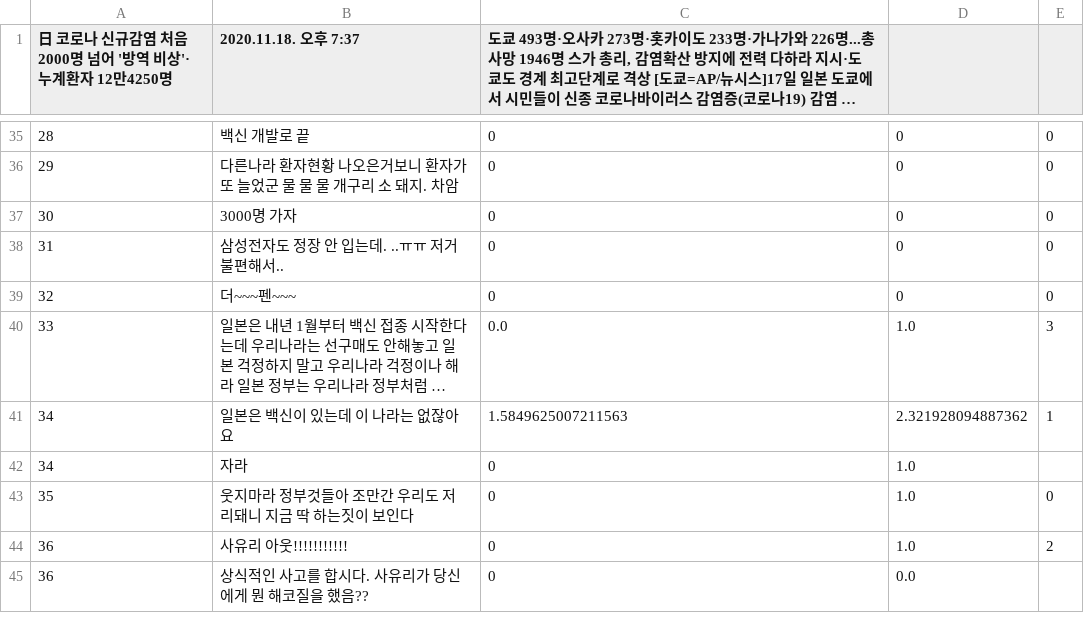
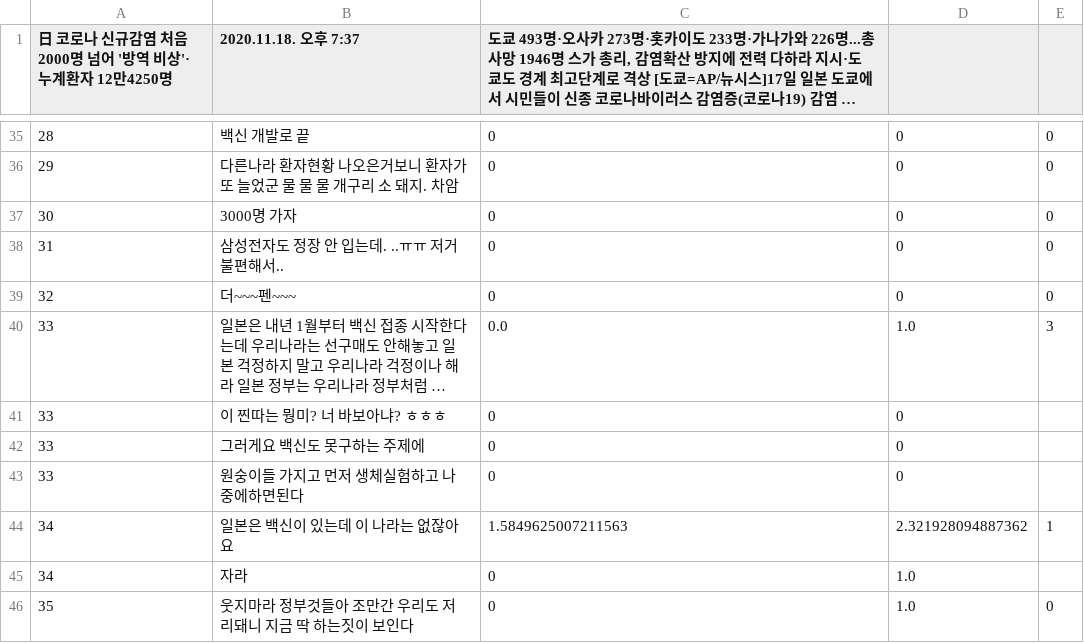
Before and after one commit to comafj/CS489-Team-14-repository, a TSV file: crawling_output/crawling_output_0.tsv, drawn as a sheet; only a part is shown, gaps mark what is left out; the shorter side is filled out with more unchanged rows; long unchanged cells end in …; the diff names each change by its address in the sheet, - before the commit and + after, or states it on an @@ line.

```diff
--- a/crawling_output/crawling_output_0.tsv
+++ b/crawling_output/crawling_output_0.tsv
+row 41: 33 | 이 찐따는 뭥미? 너 바보아냐? ㅎㅎㅎ | 0 | 0
+row 42: 33 | 그러게요 백신도 못구하는 주제에 | 0 | 0
+row 43: 33 | 원숭이들 가지고 먼저 생체실험하고 나중에하면된다 | 0 | 0
```
Also changed, not shown: 1 other file.
